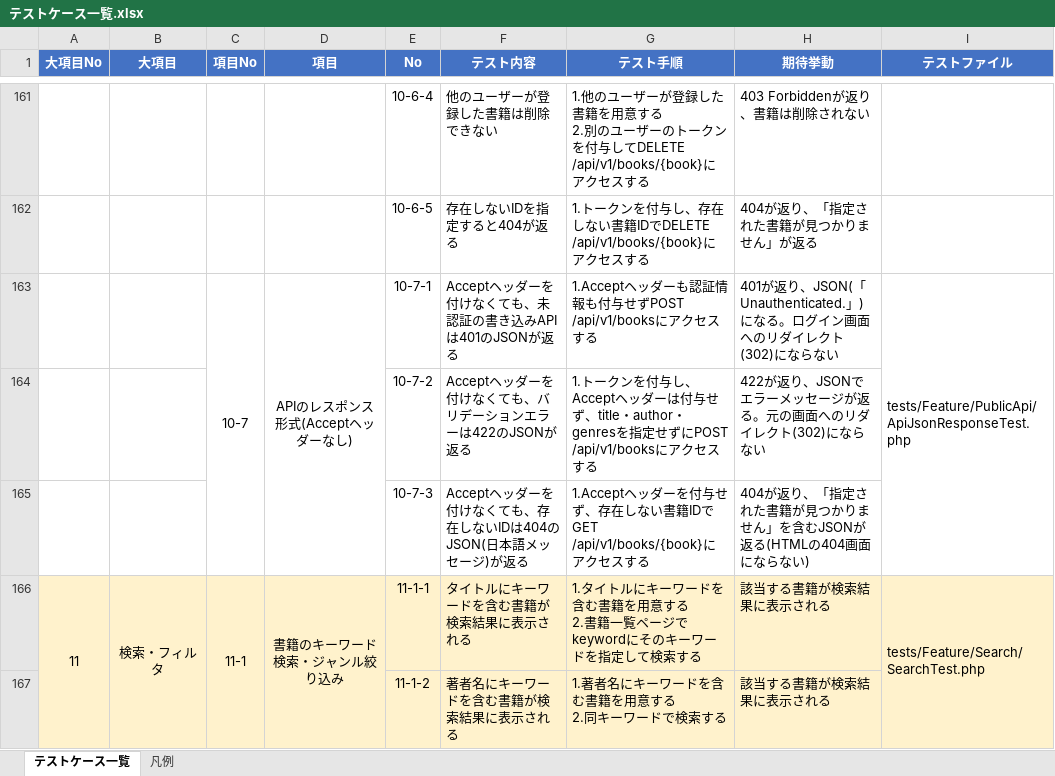
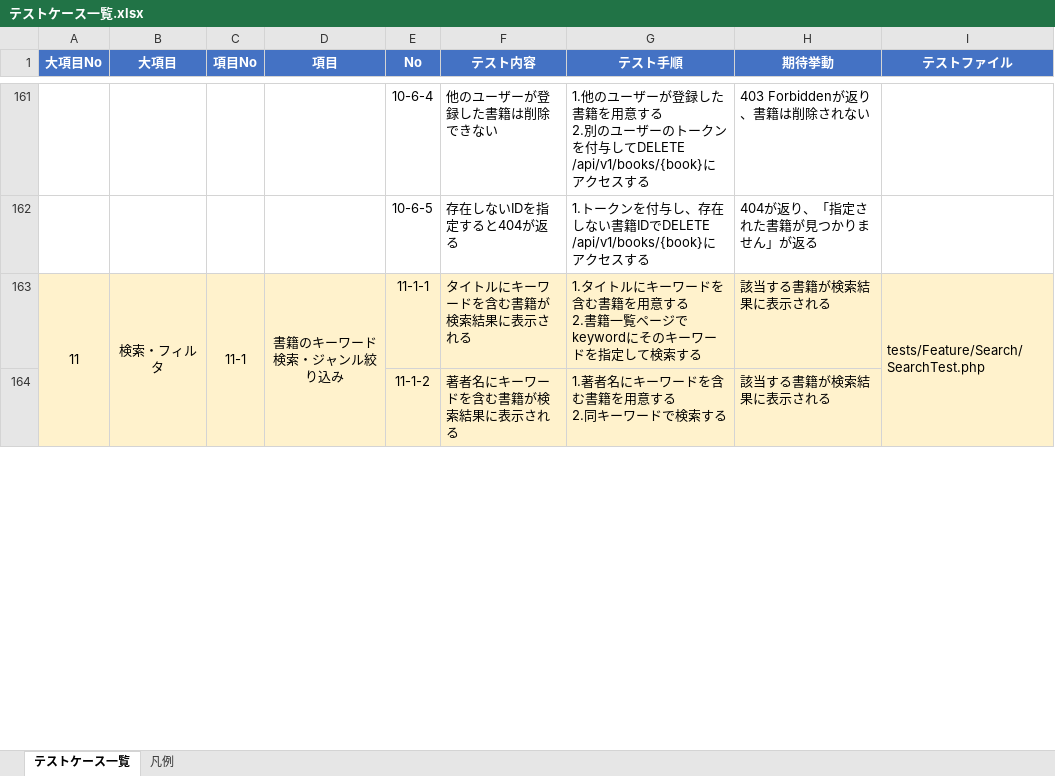
Before and after one commit to yuichiro-yamada/bookshelf, an Excel workbook: テストケース一覧.xlsx, sheet テストケース一覧, drawn as a sheet; only a part is shown, gaps mark what is left out; values as stored, in another font and other column widths than the file's, no borders; the diff names each change by its address in the sheet, - before the commit and + after, or states it on an @@ line.

```diff
--- a/テストケース一覧.xlsx (sheet テストケース一覧)
+++ b/テストケース一覧.xlsx (sheet テストケース一覧)
-row 163:  |  | 10-7 | APIのレスポンス形式(Acceptヘッダーなし) | 10-7-1 | Acceptヘッダーを付けなくても、未認証の書き込みAPIは401のJSONが返る | 1.Acceptヘッダーも認証情報も付与せずPOST /api/v1/booksにアクセスする | 401が返り、JSON(「Unauthenticated.」)になる。ログイン画面へのリダイレクト(302)にならない | tests/Feature/PublicApi/ApiJsonResponseTest.php
-row 164:  |  |  |  | 10-7-2 | Acceptヘッダーを付けなくても、バリデーションエラーは422のJSONが返る | 1.トークンを付与し、Acceptヘッダーは付与せず、title・author・genresを指定せずにPOST /api/v1/booksにアクセスする | 422が返り、JSONでエラーメッセージが返る。元の画面へのリダイレクト(302)にならない
-row 165:  |  |  |  | 10-7-3 | Acceptヘッダーを付けなくても、存在しないIDは404のJSON(日本語メッセージ)が返る | 1.Acceptヘッダーを付与せず、存在しない書籍IDでGET /api/v1/books/{book}にアクセスする | 404が返り、「指定された書籍が見つかりません」を含むJSONが返る(HTMLの404画面にならない)
```
Also changed, not shown: 3 other files.
